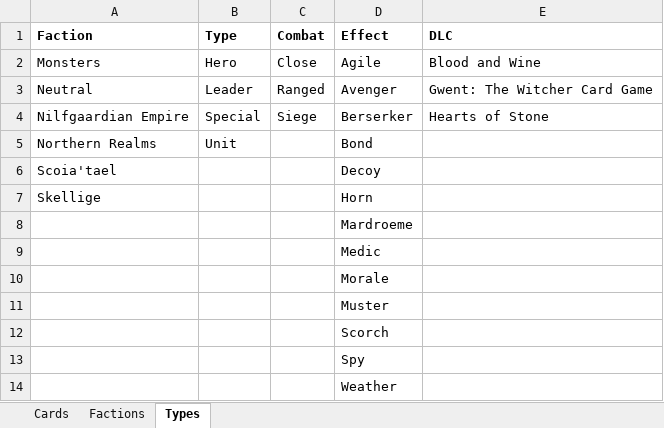
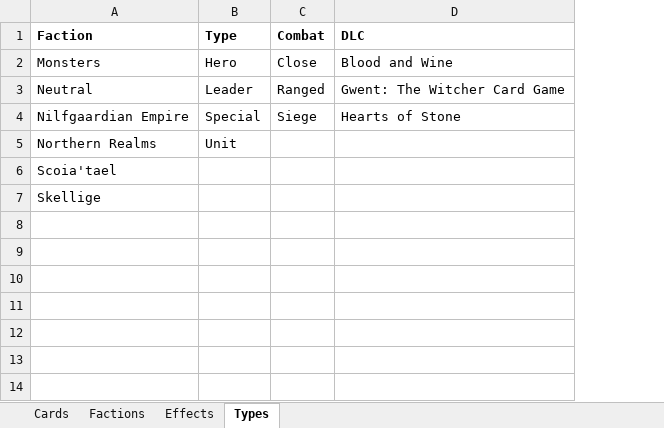
Before and after one commit to aboe026/witcher-3-gwent-list, an Excel workbook: cards.xlsx, sheet Types, drawn as a sheet; values as stored, in another font and other column widths than the file's, no borders; the diff names each change by its address in the sheet, - before the commit and + after, or states it on an @@ line.

```diff
--- a/cards.xlsx (sheet Types)
+++ b/cards.xlsx (sheet Types)
+sheet tab: Effects
-column D (Effect), rows 2-7: Agile | Avenger | Berserker | Bond | Decoy | Horn
-row 8:  |  |  | Mardroeme
-row 9:  |  |  | Medic
-row 10:  |  |  | Morale
-row 11:  |  |  | Muster
-row 12:  |  |  | Scorch
-row 13:  |  |  | Spy
-row 14:  |  |  | Weather
```
Also changed, not shown: sheet Cards, 1 other file.
